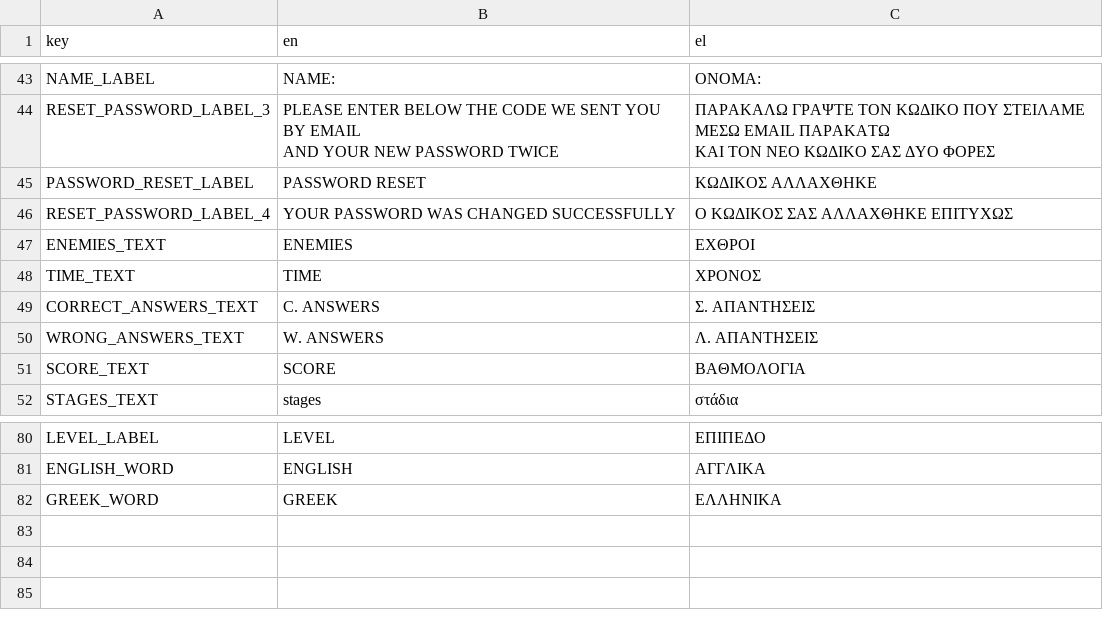
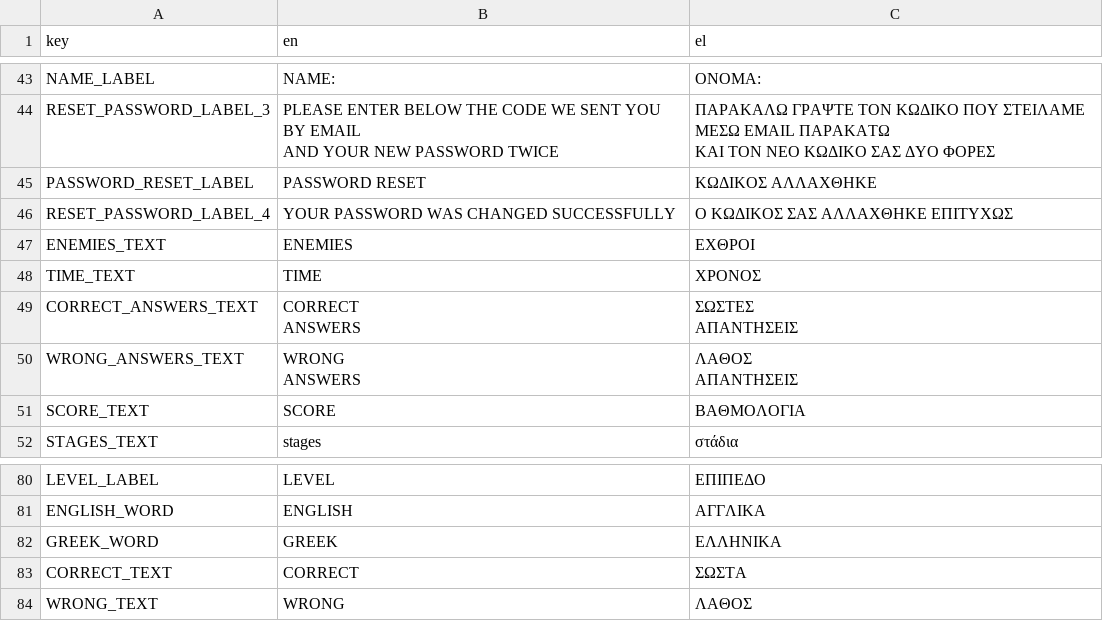
Before and after one commit to EvilSnowflake/Masters, a CSV file: TeachingSystems/assets/Translations/Translation_File.csv, drawn as a sheet; only a part is shown, gaps mark what is left out.

Commit message:
Fixing issues and changing the look
Changed some text to be consistent, added some translations and changed the look of the city bacgkound in the starting menu and main menu, also added an outline shader to the buildings

```diff
--- a/TeachingSystems/assets/Translations/Translation_File.csv
+++ b/TeachingSystems/assets/Translations/Translation_File.csv
@@ -74,4 +74,8 @@ ENEMIES_TEXT,ENEMIES,ΕΧΘΡΟΙ
 TIME_TEXT,TIME,ΧΡΟΝΟΣ
-CORRECT_ANSWERS_TEXT,C. ANSWERS,Σ. ΑΠΑΝΤΗΣΕΙΣ
-WRONG_ANSWERS_TEXT,W. ANSWERS,Λ. ΑΠΑΝΤΗΣΕΙΣ
+CORRECT_ANSWERS_TEXT,"CORRECT
+ANSWERS","ΣΩΣΤΕΣ
+ΑΠΑΝΤΗΣΕΙΣ"
+WRONG_ANSWERS_TEXT,"WRONG
+ANSWERS","ΛΑΘΟΣ
+ΑΠΑΝΤΗΣΕΙΣ"
 SCORE_TEXT,SCORE,ΒΑΘΜΟΛΟΓΙΑ
@@ -108 +112,3 @@ ENGLISH_WORD,ENGLISH,ΑΓΓΛΙΚΑ
 GREEK_WORD,GREEK,ΕΛΛΗΝΙΚΑ
+CORRECT_TEXT,CORRECT,ΣΩΣΤΑ
+WRONG_TEXT,WRONG,ΛΑΘΟΣ
```
Also changed, not shown: 15 other files.
